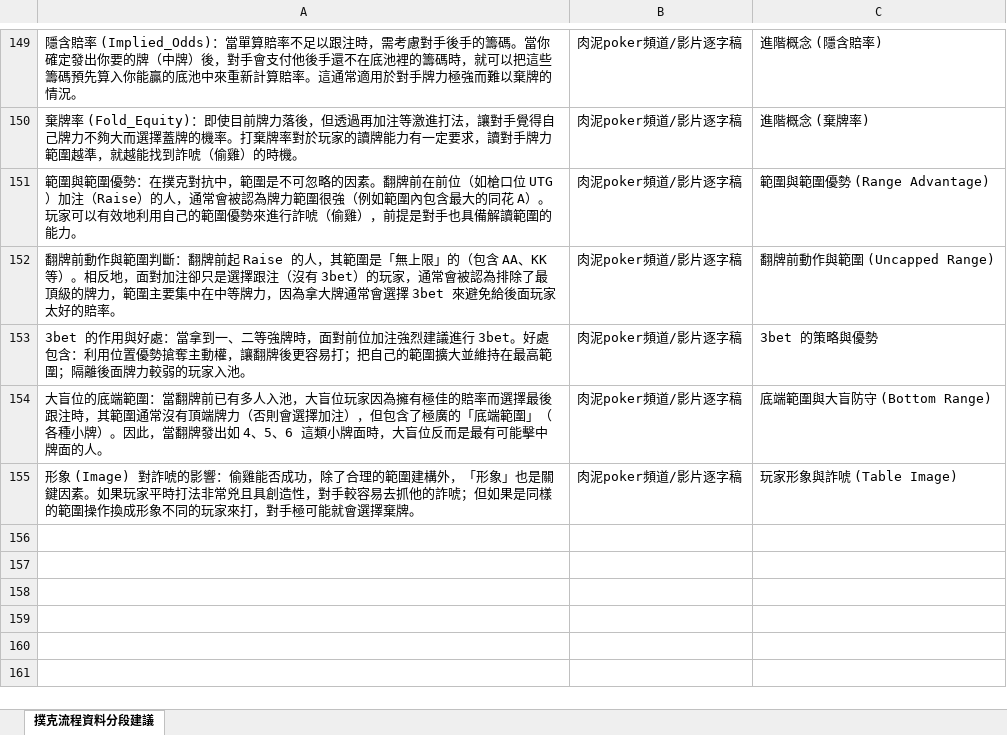
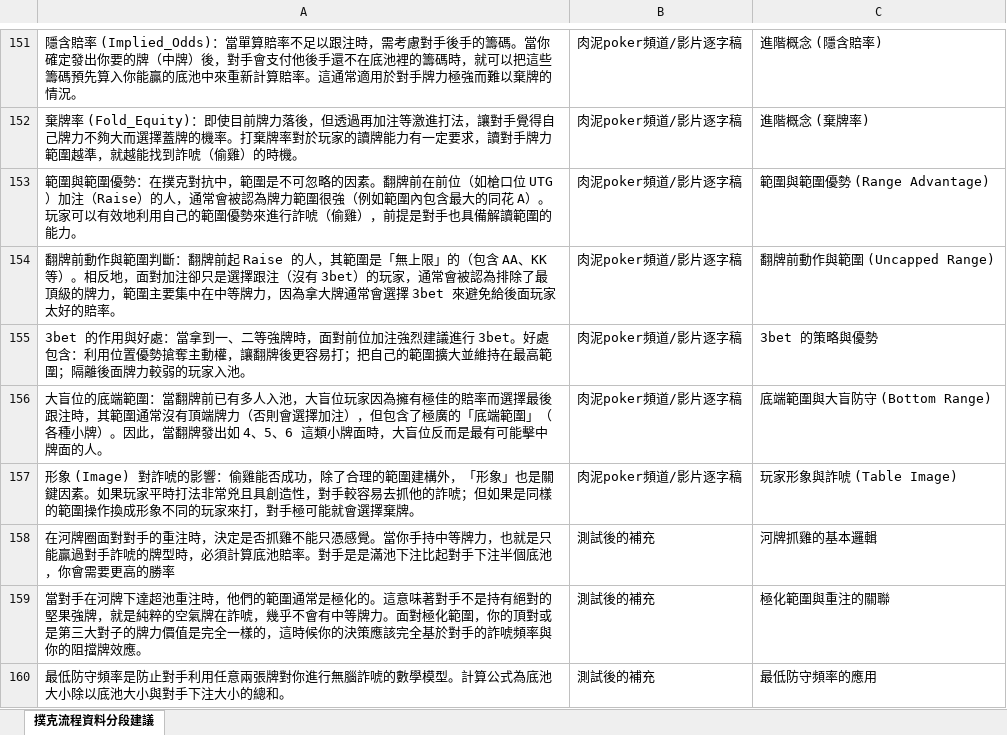
Before and after one commit to davidkotlin/NLP_Poker_Chinese, an Excel workbook: data/撲克資料.xlsx, sheet 撲克流程資料分段建議, drawn as a sheet; only a part is shown, gaps mark what is left out; values as stored, in another font and other column widths than the file's, no borders; the diff covers the shown part only; the diff names each change by its address in the sheet, - before the commit and + after, or states it on an @@ line.

```diff
--- a/data/撲克資料.xlsx (sheet 撲克流程資料分段建議)
+++ b/data/撲克資料.xlsx (sheet 撲克流程資料分段建議)
+row 158: 在河牌圈面對對手的重注時，決定是否抓雞不能只憑感覺。當你手持中等牌力，也就是只能贏過對手詐唬的牌型時，必須計算底池賠率。對手是是滿池下注比起對手下注半個底池，你會需要更高的勝率 | 測試後的補充 | 河牌抓雞的基本邏輯
+row 159: 當對手在河牌下達超池重注時，他們的範圍通常是極化的。這意味著對手不是持有絕對的堅果強牌，就是純粹的空氣牌在詐唬，幾乎不會有中等牌力。面對極化範圍，你的頂對或是第三大對子的牌力價值是完全一樣的，這時候你的決策應該完全基於對手的詐唬頻率與你的阻擋牌效應。 | 測試後的補充 | 極化範圍與重注的關聯
+row 160: 最低防守頻率是防止對手利用任意兩張牌對你進行無腦詐唬的數學模型。計算公式為底池大小除以底池大小與對手下注大小的總和。 | 測試後的補充 | 最低防守頻率的應用
```
Also changed, not shown: 4 added rows and 12 edited cells elsewhere in this sheet, data/clean_corpus.xlsx, data/分群結果.xlsx, 14 other files.
